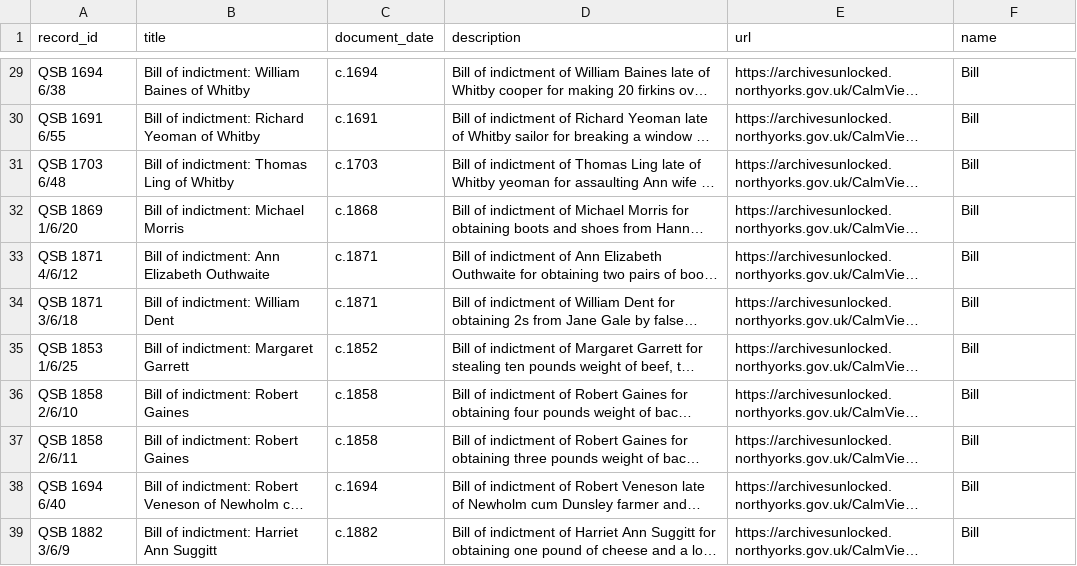
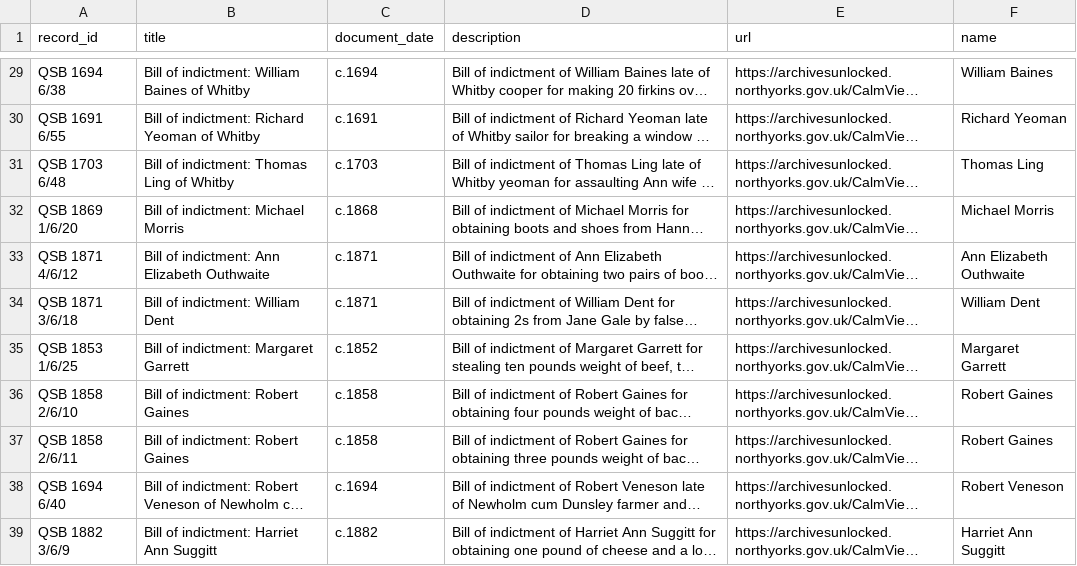
Before and after one commit to gjhilton/NorthRidingQuarterSessions, a CSV file: data/whitby_cleaned.csv, drawn as a sheet; only a part is shown, gaps mark what is left out; long unchanged cells end in …; the diff covers the shown part only; the diff names each change by its address in the sheet, - before the commit and + after, or states it on an @@ line.

Commit message:
improve name finding

```diff
--- a/data/whitby_cleaned.csv
+++ b/data/whitby_cleaned.csv
-F29 (name): Bill
+F29 (name): William Baines
-F30 (name): Bill
+F30 (name): Richard Yeoman
-F31 (name): Bill
+F31 (name): Thomas Ling
-F32 (name): Bill
+F32 (name): Michael Morris
-F33 (name): Bill
+F33 (name): Ann Elizabeth Outhwaite
-F34 (name): Bill
+F34 (name): William Dent
-F35 (name): Bill
+F35 (name): Margaret Garrett
-F36:F37 (name): Bill
+F36:F37 (name): Robert Gaines
-F38 (name): Bill
+F38 (name): Robert Veneson
-F39 (name): Bill
+F39 (name): Harriet Ann Suggitt
```
Also changed, not shown: 38 edited cells elsewhere in this file, 1 other file.
